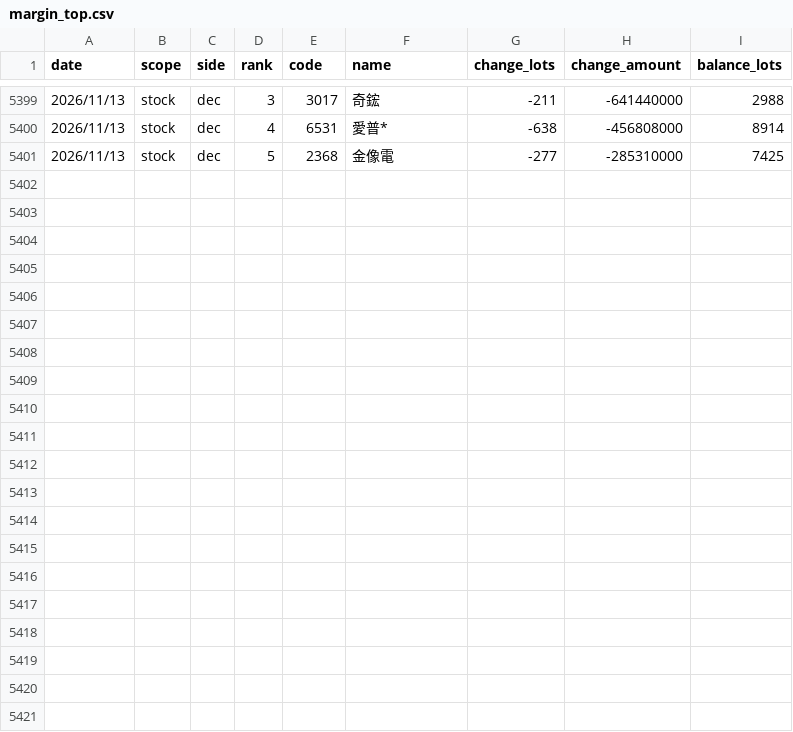
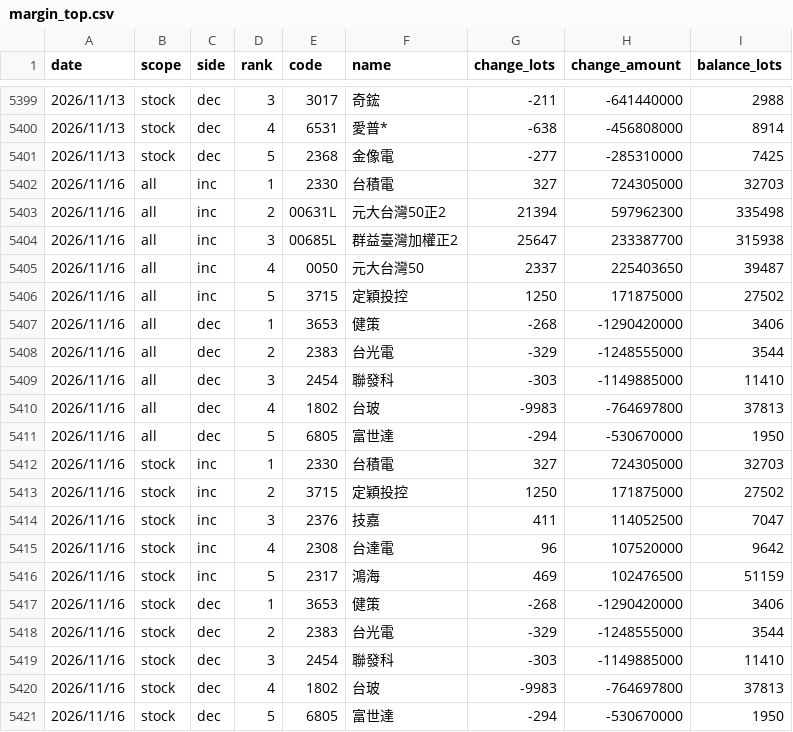
Before and after one commit to uptronyx-debug/taifex-oi-scraper, a CSV file: data/margin_top.csv, drawn as a sheet; only a part is shown, gaps mark what is left out.

```diff
--- a/data/margin_top.csv
+++ b/data/margin_top.csv
@@ -5401 +5401,21 @@ date,scope,side,rank,code,name,change_lots,change_amount,balance_lots
 2026/11/13,stock,dec,5,2368,金像電,-277,-285310000,7425
+2026/11/16,all,inc,1,2330,台積電,327,724305000,32703
+2026/11/16,all,inc,2,00631L,元大台灣50正2,21394,597962300,335498
+2026/11/16,all,inc,3,00685L,群益臺灣加權正2,25647,233387700,315938
+2026/11/16,all,inc,4,0050,元大台灣50,2337,225403650,39487
+2026/11/16,all,inc,5,3715,定穎投控,1250,171875000,27502
+2026/11/16,all,dec,1,3653,健策,-268,-1290420000,3406
+2026/11/16,all,dec,2,2383,台光電,-329,-1248555000,3544
+2026/11/16,all,dec,3,2454,聯發科,-303,-1149885000,11410
+2026/11/16,all,dec,4,1802,台玻,-9983,-764697800,37813
+2026/11/16,all,dec,5,6805,富世達,-294,-530670000,1950
+2026/11/16,stock,inc,1,2330,台積電,327,724305000,32703
+2026/11/16,stock,inc,2,3715,定穎投控,1250,171875000,27502
+2026/11/16,stock,inc,3,2376,技嘉,411,114052500,7047
+2026/11/16,stock,inc,4,2308,台達電,96,107520000,9642
+2026/11/16,stock,inc,5,2317,鴻海,469,102476500,51159
+2026/11/16,stock,dec,1,3653,健策,-268,-1290420000,3406
+2026/11/16,stock,dec,2,2383,台光電,-329,-1248555000,3544
+2026/11/16,stock,dec,3,2454,聯發科,-303,-1149885000,11410
+2026/11/16,stock,dec,4,1802,台玻,-9983,-764697800,37813
+2026/11/16,stock,dec,5,6805,富世達,-294,-530670000,1950
```
Also changed, not shown: data/etf_fut.csv, data/foreign_hold.csv, 1 other file.
